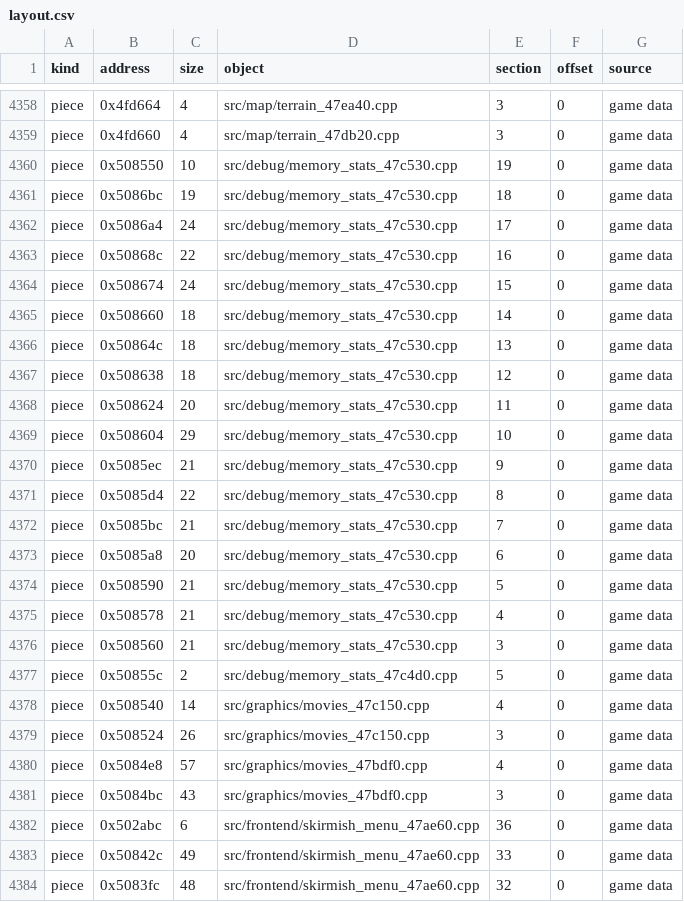
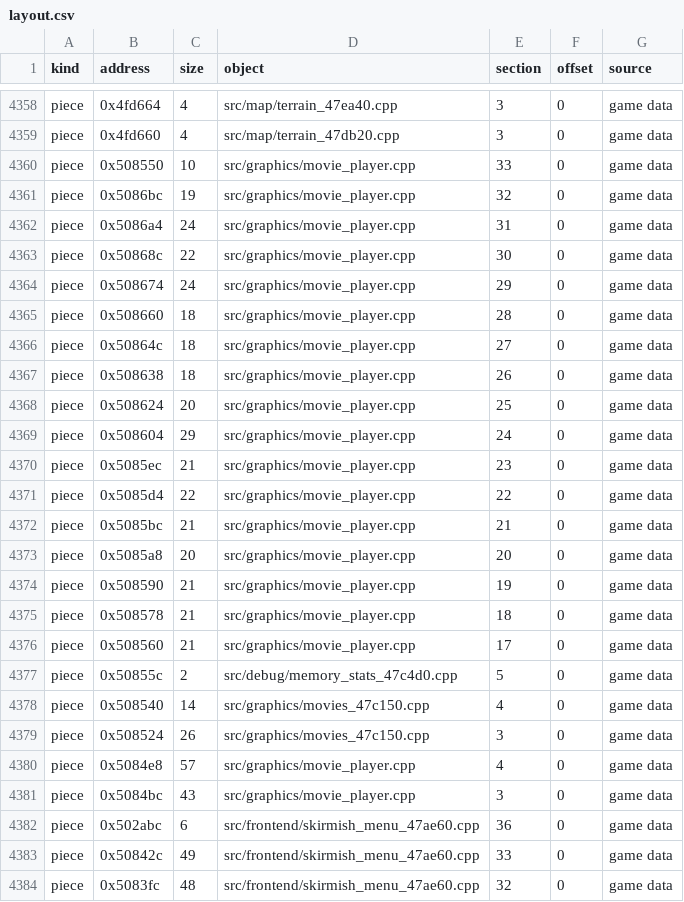
Before and after one commit to HectorBailey/byte-tactics, a CSV file: data/layout.csv, drawn as a sheet; only a part is shown, gaps mark what is left out.

```diff
--- a/data/layout.csv
+++ b/data/layout.csv
@@ -4359,19 +4359,19 @@ piece,0x4fd664,4,src/map/terrain_47ea40.cpp,3,0,game data
 piece,0x4fd660,4,src/map/terrain_47db20.cpp,3,0,game data
-piece,0x508550,10,src/debug/memory_stats_47c530.cpp,19,0,game data
-piece,0x5086bc,19,src/debug/memory_stats_47c530.cpp,18,0,game data
-piece,0x5086a4,24,src/debug/memory_stats_47c530.cpp,17,0,game data
-piece,0x50868c,22,src/debug/memory_stats_47c530.cpp,16,0,game data
-piece,0x508674,24,src/debug/memory_stats_47c530.cpp,15,0,game data
-piece,0x508660,18,src/debug/memory_stats_47c530.cpp,14,0,game data
-piece,0x50864c,18,src/debug/memory_stats_47c530.cpp,13,0,game data
-piece,0x508638,18,src/debug/memory_stats_47c530.cpp,12,0,game data
-piece,0x508624,20,src/debug/memory_stats_47c530.cpp,11,0,game data
-piece,0x508604,29,src/debug/memory_stats_47c530.cpp,10,0,game data
-piece,0x5085ec,21,src/debug/memory_stats_47c530.cpp,9,0,game data
-piece,0x5085d4,22,src/debug/memory_stats_47c530.cpp,8,0,game data
-piece,0x5085bc,21,src/debug/memory_stats_47c530.cpp,7,0,game data
-piece,0x5085a8,20,src/debug/memory_stats_47c530.cpp,6,0,game data
-piece,0x508590,21,src/debug/memory_stats_47c530.cpp,5,0,game data
-piece,0x508578,21,src/debug/memory_stats_47c530.cpp,4,0,game data
-piece,0x508560,21,src/debug/memory_stats_47c530.cpp,3,0,game data
+piece,0x508550,10,src/graphics/movie_player.cpp,33,0,game data
+piece,0x5086bc,19,src/graphics/movie_player.cpp,32,0,game data
+piece,0x5086a4,24,src/graphics/movie_player.cpp,31,0,game data
+piece,0x50868c,22,src/graphics/movie_player.cpp,30,0,game data
+piece,0x508674,24,src/graphics/movie_player.cpp,29,0,game data
+piece,0x508660,18,src/graphics/movie_player.cpp,28,0,game data
+piece,0x50864c,18,src/graphics/movie_player.cpp,27,0,game data
+piece,0x508638,18,src/graphics/movie_player.cpp,26,0,game data
+piece,0x508624,20,src/graphics/movie_player.cpp,25,0,game data
+piece,0x508604,29,src/graphics/movie_player.cpp,24,0,game data
+piece,0x5085ec,21,src/graphics/movie_player.cpp,23,0,game data
+piece,0x5085d4,22,src/graphics/movie_player.cpp,22,0,game data
+piece,0x5085bc,21,src/graphics/movie_player.cpp,21,0,game data
+piece,0x5085a8,20,src/graphics/movie_player.cpp,20,0,game data
+piece,0x508590,21,src/graphics/movie_player.cpp,19,0,game data
+piece,0x508578,21,src/graphics/movie_player.cpp,18,0,game data
+piece,0x508560,21,src/graphics/movie_player.cpp,17,0,game data
 piece,0x50855c,2,src/debug/memory_stats_47c4d0.cpp,5,0,game data
@@ -4379,4 +4379,4 @@ piece,0x508540,14,src/graphics/movies_47c150.cpp,4,0,game data
 piece,0x508524,26,src/graphics/movies_47c150.cpp,3,0,game data
-piece,0x5084e8,57,src/graphics/movies_47bdf0.cpp,4,0,game data
-piece,0x5084bc,43,src/graphics/movies_47bdf0.cpp,3,0,game data
+piece,0x5084e8,57,src/graphics/movie_player.cpp,4,0,game data
+piece,0x5084bc,43,src/graphics/movie_player.cpp,3,0,game data
 piece,0x502abc,6,src/frontend/skirmish_menu_47ae60.cpp,36,0,game data
```
Also changed, not shown: data/globals.csv, data/progress.csv, 18 other files.
